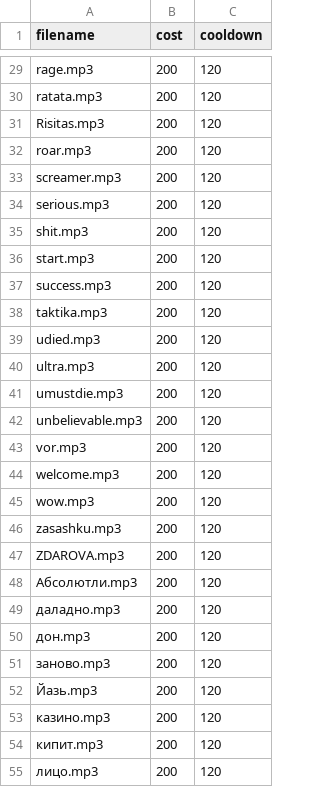
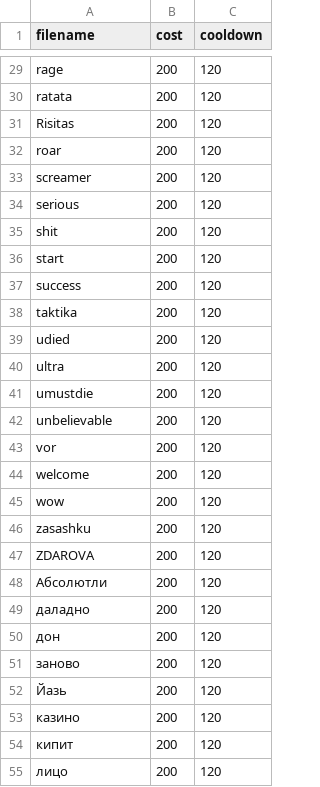
Before and after one commit to Kam1k4dze/VorRPG, a CSV file: sounds.csv, drawn as a sheet; only a part is shown, gaps mark what is left out; the diff covers the shown part only; the diff names each change by its address in the sheet, - before the commit and + after, or states it on an @@ line.

```diff
--- a/sounds.csv
+++ b/sounds.csv
-A29 (filename): rage.mp3
+A29 (filename): rage
-A30 (filename): ratata.mp3
+A30 (filename): ratata
-A31 (filename): Risitas.mp3
+A31 (filename): Risitas
-A32 (filename): roar.mp3
+A32 (filename): roar
-A33 (filename): screamer.mp3
+A33 (filename): screamer
-A34 (filename): serious.mp3
+A34 (filename): serious
-A35 (filename): shit.mp3
+A35 (filename): shit
-A36 (filename): start.mp3
+A36 (filename): start
-A37 (filename): success.mp3
+A37 (filename): success
-A38 (filename): taktika.mp3
+A38 (filename): taktika
-A39 (filename): udied.mp3
+A39 (filename): udied
-A40 (filename): ultra.mp3
+A40 (filename): ultra
-A41 (filename): umustdie.mp3
+A41 (filename): umustdie
-A42 (filename): unbelievable.mp3
+A42 (filename): unbelievable
-A43 (filename): vor.mp3
+A43 (filename): vor
-A44 (filename): welcome.mp3
+A44 (filename): welcome
-A45 (filename): wow.mp3
+A45 (filename): wow
-A46 (filename): zasashku.mp3
+A46 (filename): zasashku
-A47 (filename): ZDAROVA.mp3
+A47 (filename): ZDAROVA
-A48 (filename): Абсолютли.mp3
+A48 (filename): Абсолютли
-A49 (filename): даладно.mp3
+A49 (filename): даладно
-A50 (filename): дон.mp3
+A50 (filename): дон
-A51 (filename): заново.mp3
+A51 (filename): заново
-A52 (filename): Йазь.mp3
+A52 (filename): Йазь
-A53 (filename): казино.mp3
+A53 (filename): казино
-A54 (filename): кипит.mp3
+A54 (filename): кипит
-A55 (filename): лицо.mp3
+A55 (filename): лицо
```
Also changed, not shown: 39 edited cells elsewhere in this file.
